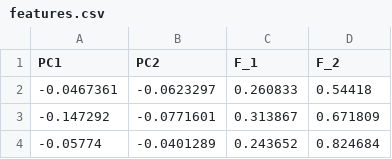
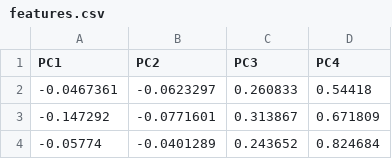
Before and after one commit to el-tahir/wordle, a CSV file: features.csv, drawn as a sheet; only a part is shown.

Commit message:
Update features.csv

```diff
--- a/features.csv
+++ b/features.csv
@@ -1,2 +1,2 @@
-PC1,PC2,F_1,F_2
+PC1,PC2,PC3,PC4
 -0.0467361,-0.0623297,0.260833,0.54418
```
